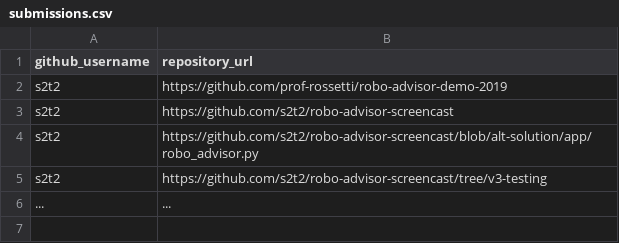
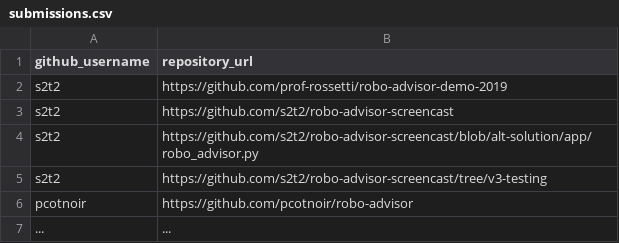
Before and after one commit to prof-rossetti/nyu-info-2335-201905, a CSV file: projects/robo-advisor/submissions.csv, drawn as a sheet.

Commit message:
Update submissions.csv

```diff
--- a/projects/robo-advisor/submissions.csv
+++ b/projects/robo-advisor/submissions.csv
@@ -5,2 +5,3 @@ s2t2, https://github.com/s2t2/robo-advisor-screencast/blob/alt-solution/app/robo
 s2t2, https://github.com/s2t2/robo-advisor-screencast/tree/v3-testing
+pcotnoir, https://github.com/pcotnoir/robo-advisor
 ..., ...
```
